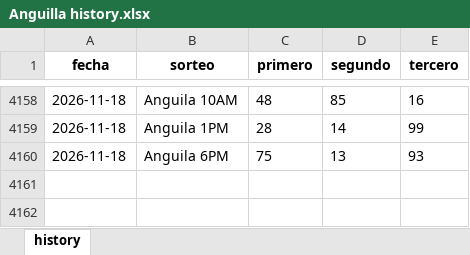
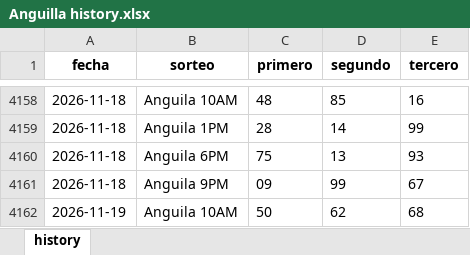
Before and after one commit to carbosota1/CLAUDE-LOTMIX, an Excel workbook: data/histories/Anguilla history.xlsx, sheet history, drawn as a sheet; only a part is shown, gaps mark what is left out; values as stored, in another font and other column widths than the file's, no borders; the diff names each change by its address in the sheet, - before the commit and + after, or states it on an @@ line.

```diff
--- a/data/histories/Anguilla history.xlsx (sheet history)
+++ b/data/histories/Anguilla history.xlsx (sheet history)
+row 4161: 2026-11-18 | Anguila 9PM | 09 | 99 | 67
+row 4162: 2026-11-19 | Anguila 10AM | 50 | 62 | 68
```
Also changed, not shown: data/histories/La nacional history.xlsx, 10 other files.
